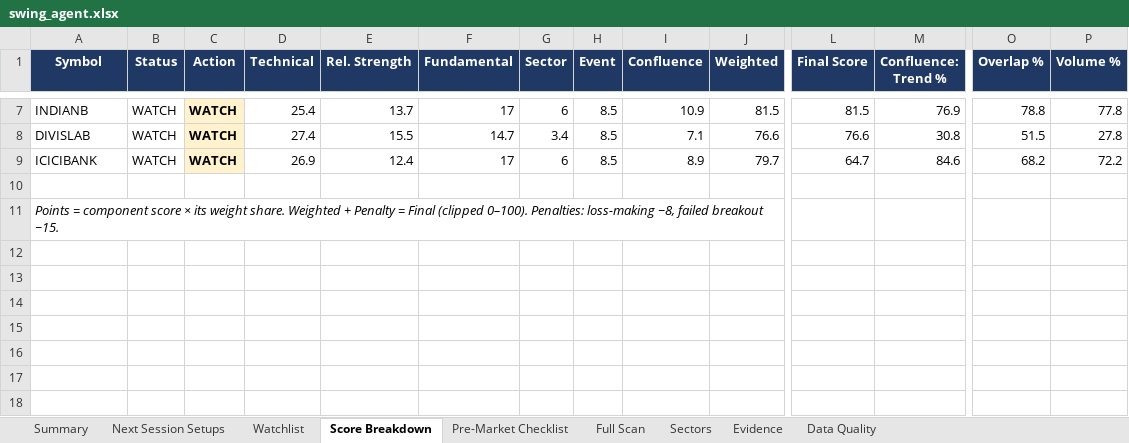
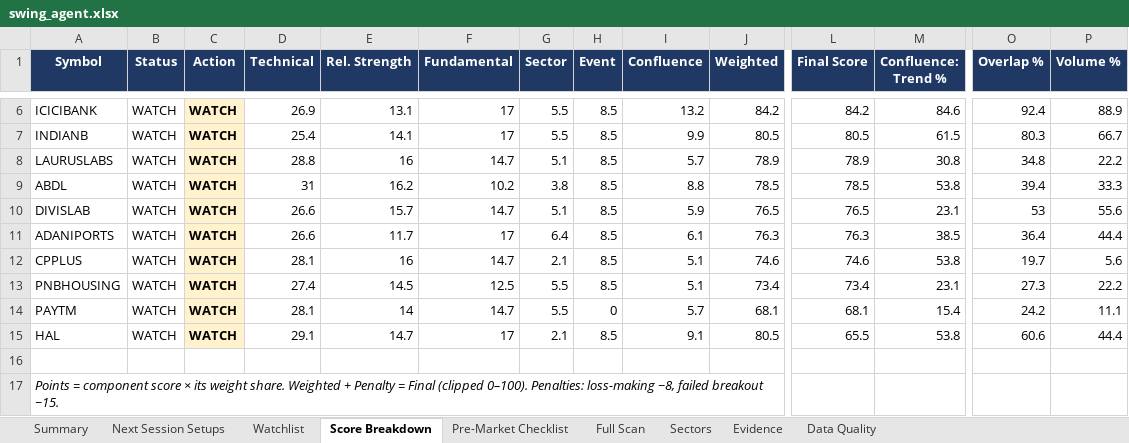
Before and after one commit to KGR1516/srikanth-swing-trade-agent-nifty500, an Excel workbook: data/output/swing_agent.xlsx, sheet Score Breakdown, drawn as a sheet; only a part is shown, gaps mark what is left out; values as stored, in another font and other column widths than the file's, no borders; conditional formats not drawn; removed rows and columns are numbered as before the commit, all else as after; rows hold the shown columns only; the diff covers the shown part only; the diff names each change by its address in the sheet, - before the commit and + after, or states it on an @@ line.

```diff
--- a/data/output/swing_agent.xlsx (sheet Score Breakdown)
+++ b/data/output/swing_agent.xlsx (sheet Score Breakdown)
+row 6: ICICIBANK | WATCH | WATCH | 26.9 | 13.1 | 17 | 5.5 | 8.5 | 13.2 | 84.2 | 84.2 | 84.6 | 92.4 | 88.9
-E7 (Rel. Strength): 13.7
+E7 (Rel. Strength): 14.1
-G7 (Sector): 6
+G7 (Sector): 5.5
-I7 (Confluence): 10.9
+I7 (Confluence): 9.9
-J7 (Weighted): 81.5
+J7 (Weighted): 80.5
-L7 (Final Score): 81.5
+L7 (Final Score): 80.5
-M7 (Confluence: Trend %): 76.9
+M7 (Confluence: Trend %): 61.5
-O7 (Overlap %): 78.8
+O7 (Overlap %): 80.3
-P7 (Volume %): 77.8
+P7 (Volume %): 66.7
+row 8: LAURUSLABS | WATCH | WATCH | 28.8 | 16 | 14.7 | 5.1 | 8.5 | 5.7 | 78.9 | 78.9 | 30.8 | 34.8 | 22.2
+row 9: ABDL | WATCH | WATCH | 31 | 16.2 | 10.2 | 3.8 | 8.5 | 8.8 | 78.5 | 78.5 | 53.8 | 39.4 | 33.3
-D10 (Technical): 27.4
+D10 (Technical): 26.6
-E10 (Rel. Strength): 15.5
+E10 (Rel. Strength): 15.7
-G10 (Sector): 3.4
+G10 (Sector): 5.1
-I10 (Confluence): 7.1
+I10 (Confluence): 5.9
-J10 (Weighted): 76.6
+J10 (Weighted): 76.5
-L10 (Final Score): 76.6
+L10 (Final Score): 76.5
-M10 (Confluence: Trend %): 30.8
+M10 (Confluence: Trend %): 23.1
-O10 (Overlap %): 51.5
+O10 (Overlap %): 53
-P10 (Volume %): 27.8
+P10 (Volume %): 55.6
-row 9: ICICIBANK | WATCH | WATCH | 26.9 | 12.4 | 17 | 6 | 8.5 | 8.9 | 79.7 | 64.7 | 84.6 | 68.2 | 72.2
+row 11: ADANIPORTS | WATCH | WATCH | 26.6 | 11.7 | 17 | 6.4 | 8.5 | 6.1 | 76.3 | 76.3 | 38.5 | 36.4 | 44.4
+row 12: CPPLUS | WATCH | WATCH | 28.1 | 16 | 14.7 | 2.1 | 8.5 | 5.1 | 74.6 | 74.6 | 53.8 | 19.7 | 5.6
+row 13: PNBHOUSING | WATCH | WATCH | 27.4 | 14.5 | 12.5 | 5.5 | 8.5 | 5.1 | 73.4 | 73.4 | 23.1 | 27.3 | 22.2
+row 14: PAYTM | WATCH | WATCH | 28.1 | 14 | 14.7 | 5.5 | 0 | 5.7 | 68.1 | 68.1 | 15.4 | 24.2 | 11.1
+row 15: HAL | WATCH | WATCH | 29.1 | 14.7 | 17 | 2.1 | 8.5 | 9.1 | 80.5 | 65.5 | 53.8 | 60.6 | 44.4
```
Also changed, not shown: 2 added rows, 3 removed rows and 19 edited cells elsewhere in this sheet, sheet Full Scan, sheet Evidence, sheet Data Quality, sheet Watchlist, sheet Sectors, sheet Summary, 4 other files.
